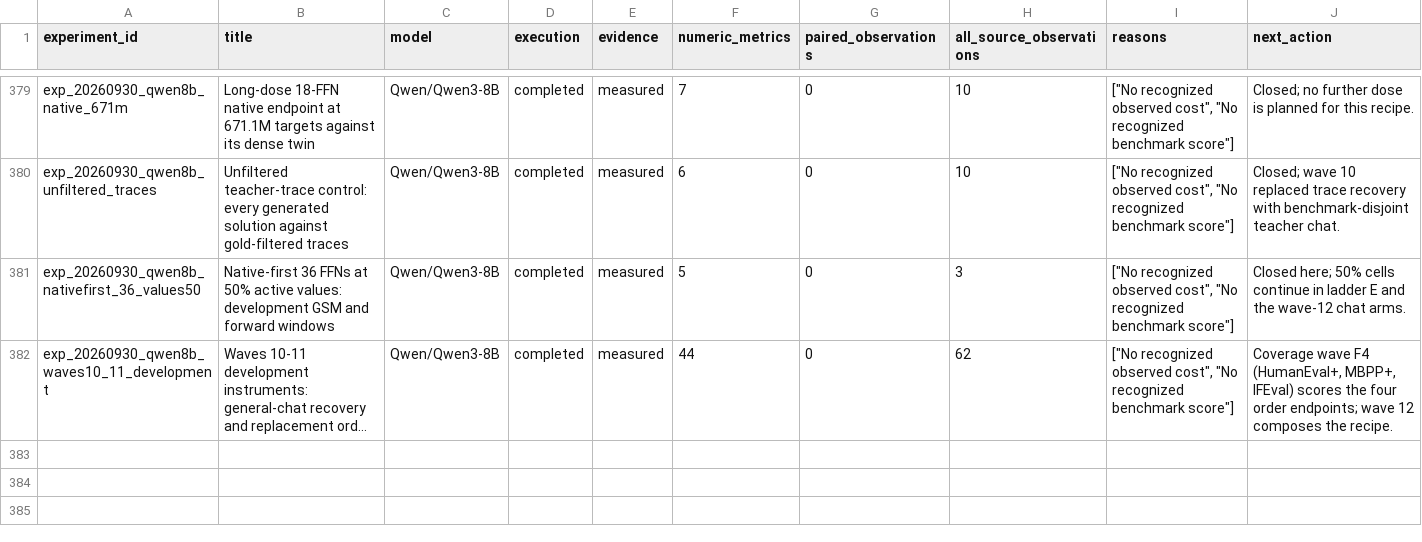
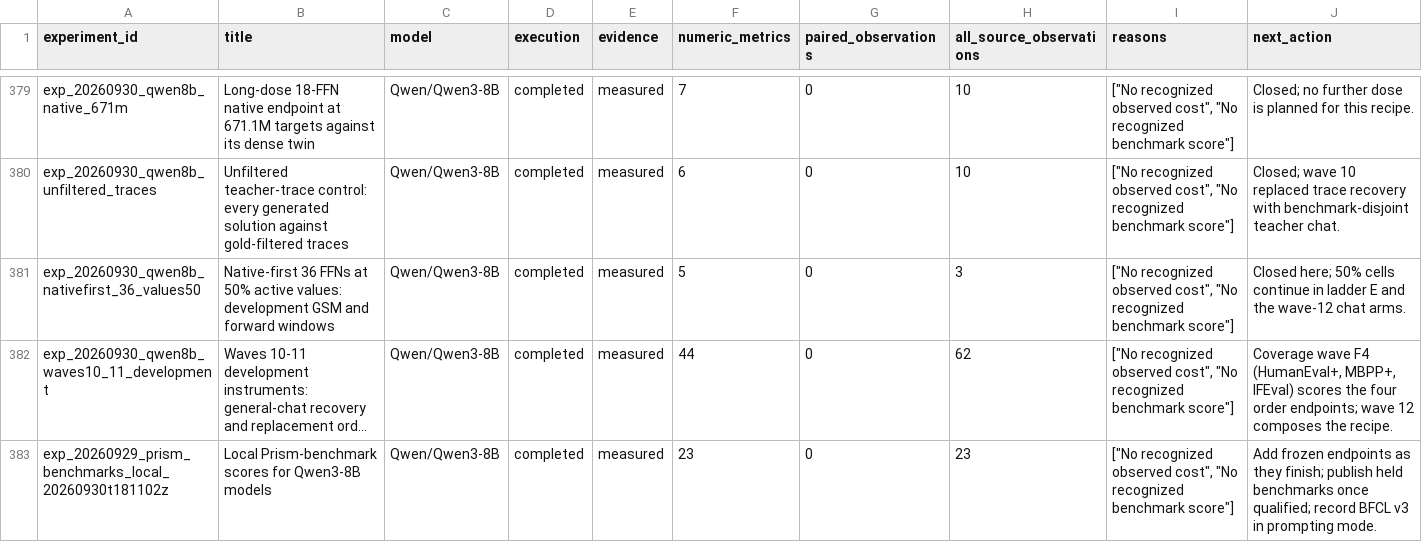
Before and after one commit to houman1359/DendriScale, a CSV file: data/coverage.csv, drawn as a sheet; only a part is shown, gaps mark what is left out; long unchanged cells end in …; the diff names each change by its address in the sheet, - before the commit and + after, or states it on an @@ line.

Commit message:
Add 23 local benchmark results: 4-cell INT4 hybrid (GSM8K 91.4, MATH-500 81.2, MMLU-Redux 79.7, MuSR 57.1, IFBench 28.8, BFCL 73.7, HumanEval+ 75.0, MBPP+ 67.7, IFEval 84.5) and replacement-order coverage rows

```diff
--- a/data/coverage.csv
+++ b/data/coverage.csv
+row 383: exp_20260929_prism_benchmarks_local_20260930t181102z | Local Prism-benchmark scores for Qwen3-8B models | Qwen/Qwen3-8B | completed | measured | 23 | 0 | 23 | ["No recognized observed cost", "No recognized benchmark score"] | Add frozen endpoints as they finish; publish held benchmarks once qualified; record BFCL v3 in prompting mode.
```
Also changed, not shown: 6 other files.
